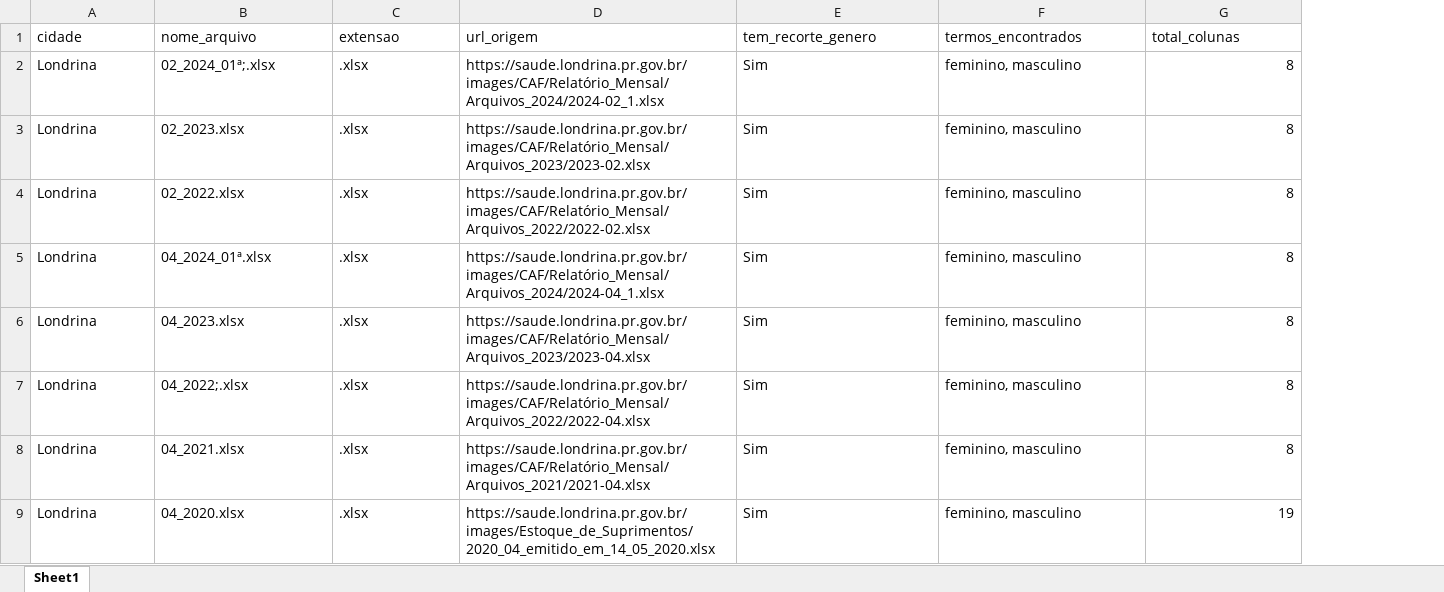
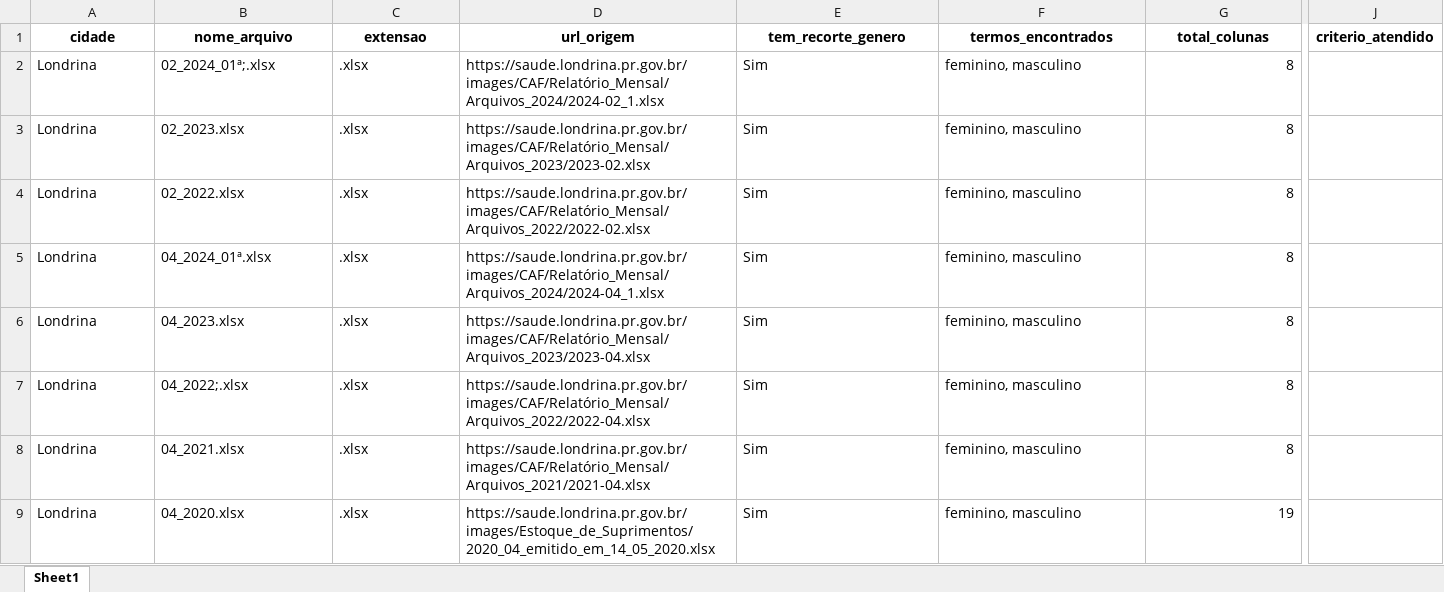
Before and after one commit to AdrianaSarturi/tcc-dados-publicos-genero-pr, an Excel workbook: resultados/londrina_oficial/relatorio_genero.xlsx, sheet Sheet1, drawn as a sheet; only a part is shown, gaps mark what is left out; values as stored, in another font and other column widths than the file's, no borders; charts and pictures not drawn; the diff covers the shown part only; the diff names each change by its address in the sheet, - before the commit and + after, or states it on an @@ line.

Commit message:
feat: adiciona coluna criterio_atendido nos relatórios de gênero das 3 cidades

```diff
--- a/resultados/londrina_oficial/relatorio_genero.xlsx (sheet Sheet1)
+++ b/resultados/londrina_oficial/relatorio_genero.xlsx (sheet Sheet1)
+column J (criterio_atendido), empty
@@ A1:G1 bold: off → on, alignment: left → center @@
```
Also changed, not shown: cell formats elsewhere in this sheet, charts or pictures, resultados/curitiba_oficial/relatorio_genero.xlsx, resultados/maringa_oficial/relatorio_genero.xlsx.
